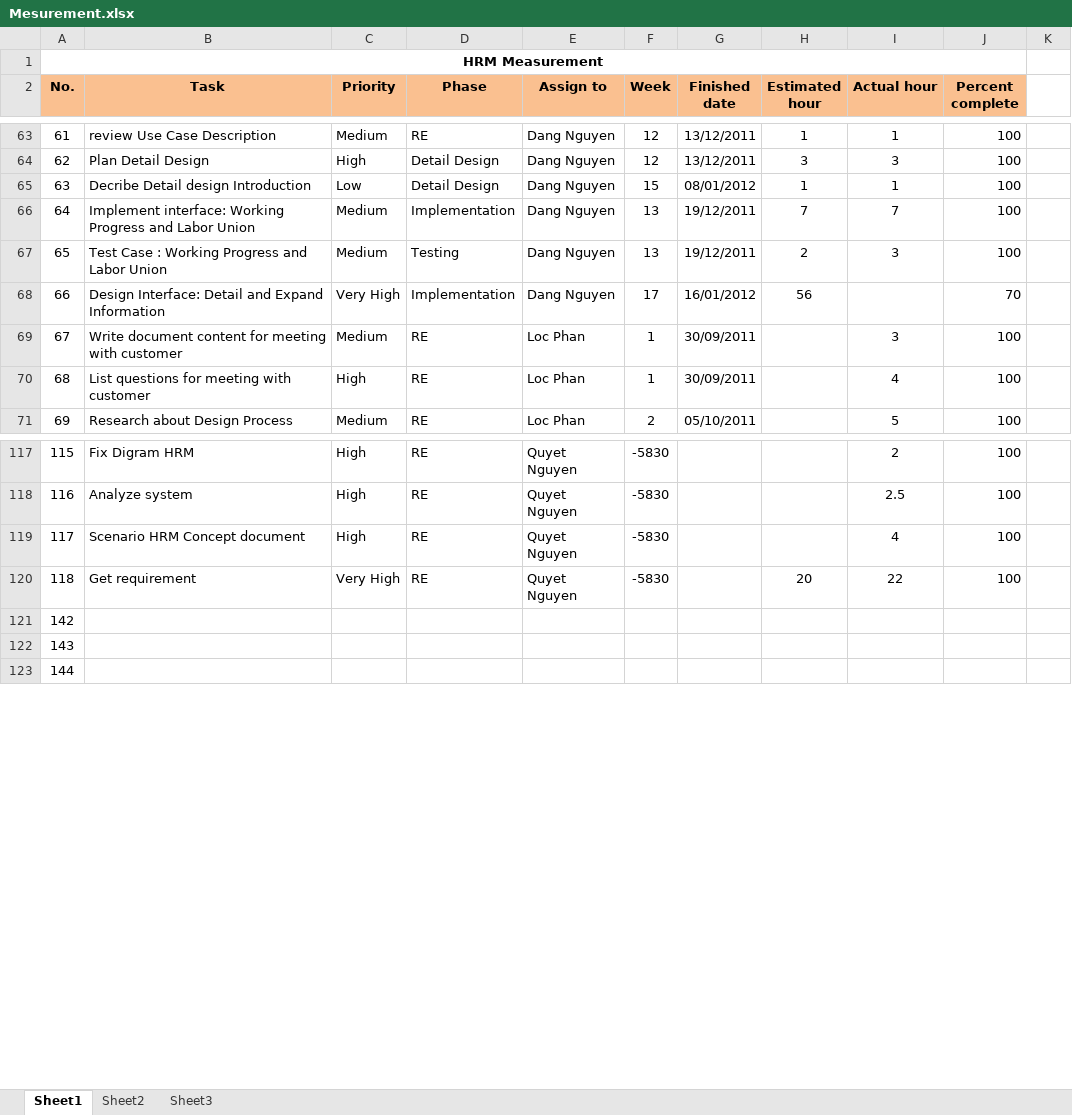
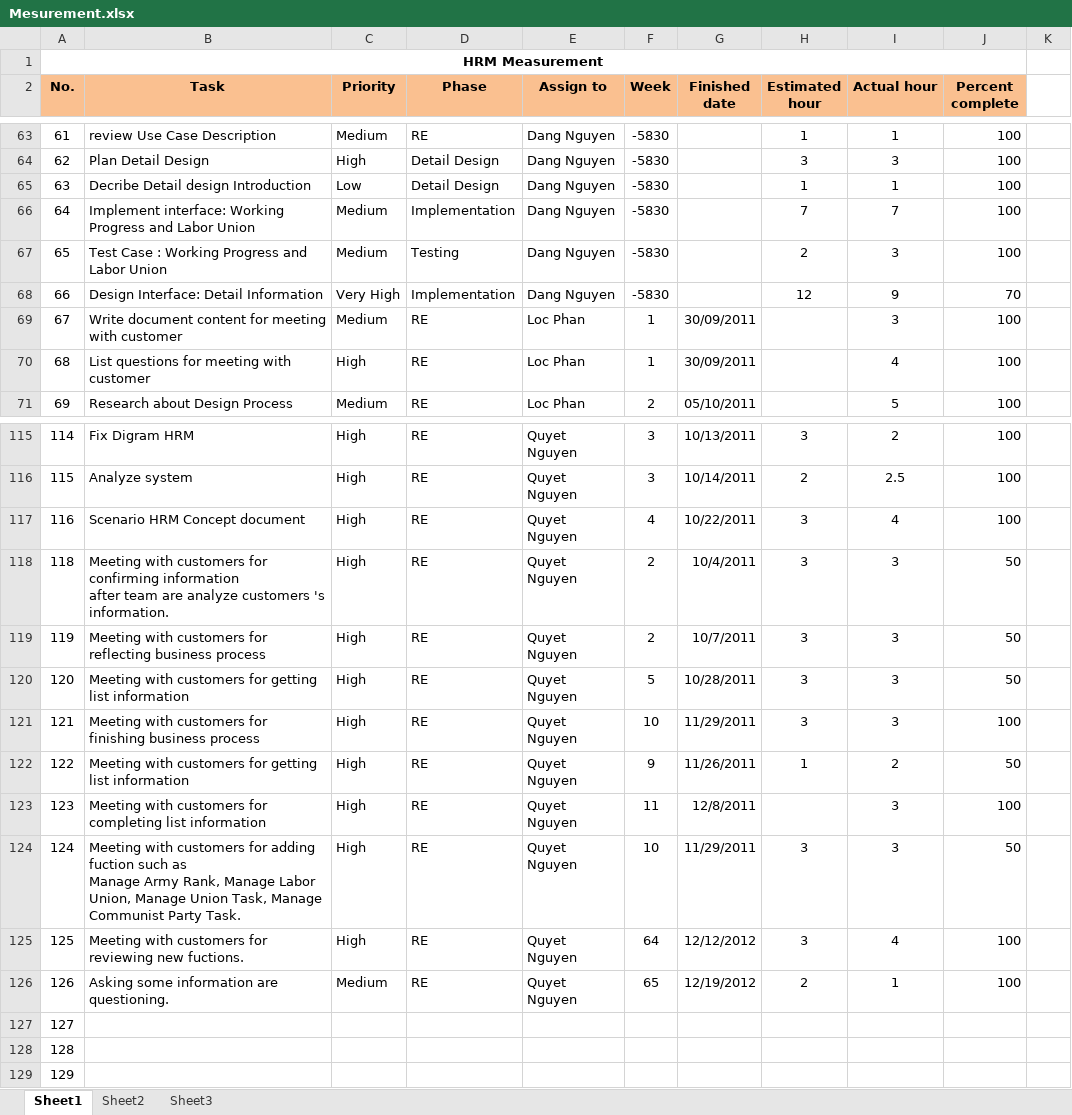
Before and after one commit to hieu292/hrm-k14vlu, an Excel workbook: Project Plan/Mesurement.xlsx, sheet Sheet1, drawn as a sheet; only a part is shown, gaps mark what is left out; values as stored, in another font and other column widths than the file's, no borders; conditional formats not drawn; removed rows and columns are numbered as before the commit, all else as after; ↵ is a line break in a cell; the diff covers the shown part only; the diff names each change by its address in the sheet, - before the commit and + after, or states it on an @@ line.

```diff
--- a/Project Plan/Mesurement.xlsx (sheet Sheet1)
+++ b/Project Plan/Mesurement.xlsx (sheet Sheet1)
-F63:F64 (Week): 12
+F63:F64 (Week): -5830
-G63:G64 (Finished date): 13/12/2011
+G63:G64 (Finished date): (empty)
-F65 (Week): 15
+F65 (Week): -5830
-G65 (Finished date): 08/01/2012
+G65 (Finished date): (empty)
-F66:F67 (Week): 13
+F66:F67 (Week): -5830
-G66:G67 (Finished date): 19/12/2011
+G66:G67 (Finished date): (empty)
-B68 (Task): Design Interface: Detail and Expand Information
+B68 (Task): Design Interface: Detail Information
-F68 (Week): 17
+F68 (Week): -5830
-G68 (Finished date): 16/01/2012
+G68 (Finished date): (empty)
-H68 (Estimated hour): 56
+H68 (Estimated hour): 12
-I68 (Actual hour): (empty)
+I68 (Actual hour): 9
@@ column A (No.) renumbered between rows 111 and 180 @@
-F115:F116 (Week): -5830
+F115:F116 (Week): 3
-G115 (Finished date): (empty)
+G115 (Finished date): 10/13/2011
-H115 (Estimated hour): (empty)
+H115 (Estimated hour): 3
-G116 (Finished date): (empty)
+G116 (Finished date): 10/14/2011
-H116 (Estimated hour): (empty)
+H116 (Estimated hour): 2
-F117 (Week): -5830
+F117 (Week): 4
-G117 (Finished date): (empty)
+G117 (Finished date): 10/22/2011
-H117 (Estimated hour): (empty)
+H117 (Estimated hour): 3
-row 120: 118 | Get requirement | Very High | RE | Quyet Nguyen | -5830 |  | 20 | 22 | 100
+row 118: 118 | Meeting with customers for confirming information ↵ after team are analyze customers 's information. | High | RE | Quyet Nguyen | 2 | 10/4/2011 | 3 | 3 | 50
+row 119: 119 | Meeting with customers for reflecting business process | High | RE | Quyet Nguyen | 2 | 10/7/2011 | 3 | 3 | 50
+row 120: 120 | Meeting with customers for getting list information | High | RE | Quyet Nguyen | 5 | 10/28/2011 | 3 | 3 | 50
+row 121: 121 | Meeting with customers for finishing business process | High | RE | Quyet Nguyen | 10 | 11/29/2011 | 3 | 3 | 100
+row 122: 122 | Meeting with customers for getting list information | High | RE | Quyet Nguyen | 9 | 11/26/2011 | 1 | 2 | 50
+row 123: 123 | Meeting with customers for completing list information | High | RE | Quyet Nguyen | 11 | 12/8/2011 |  | 3 | 100
+row 124: 124 | Meeting with customers for adding fuction such as ↵ Manage Army Rank, Manage Labor Union, Manage Union Task, Manage Communist Party Task. | High | RE | Quyet Nguyen | 10 | 11/29/2011 | 3 | 3 | 50
+row 125: 125 | Meeting with customers for reviewing new fuctions. | High | RE | Quyet Nguyen | 64 | 12/12/2012 | 3 | 4 | 100
+row 126: 126 | Asking some information are questioning. | Medium | RE | Quyet Nguyen | 65 | 12/19/2012 | 2 | 1 | 100
```
Also changed, not shown: 3 added rows, 13 removed rows and 56 edited cells elsewhere in this sheet.
